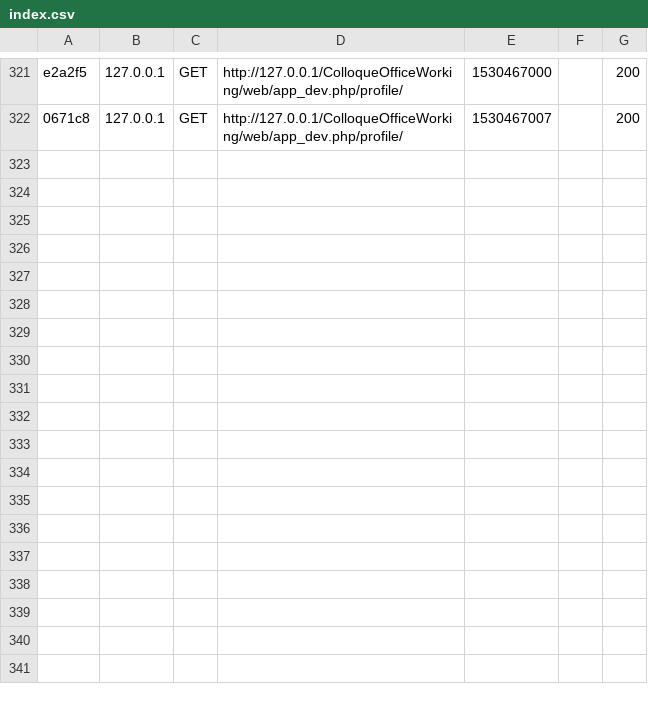
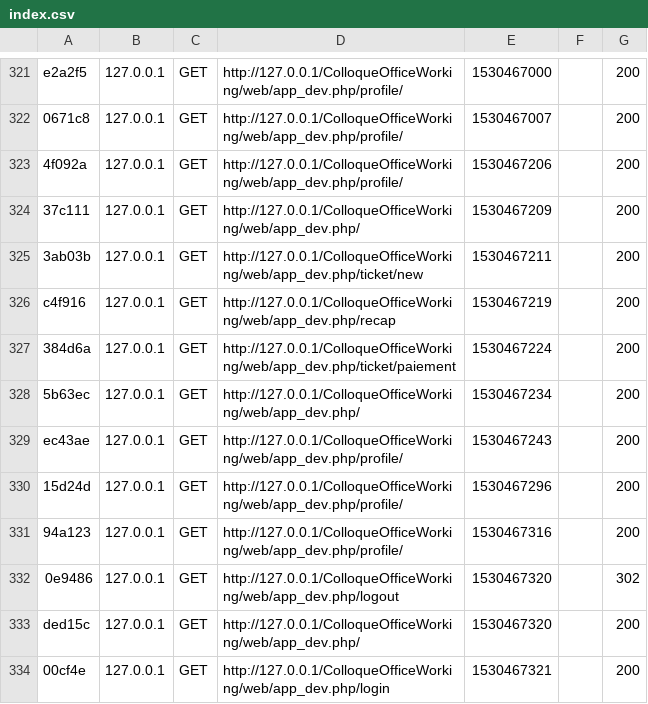
Before and after one commit to Sline33/ColloqueOffice2019, a CSV file: var/cache/dev/profiler/index.csv, drawn as a sheet; only a part is shown, gaps mark what is left out; the diff names each change by its address in the sheet, - before the commit and + after, or states it on an @@ line.

```diff
--- a/var/cache/dev/profiler/index.csv
+++ b/var/cache/dev/profiler/index.csv
+row 323: 4f092a | 127.0.0.1 | GET | http://127.0.0.1/ColloqueOfficeWorking/web/app_dev.php/profile/ | 1530467206 |  | 200
+row 324: 37c111 | 127.0.0.1 | GET | http://127.0.0.1/ColloqueOfficeWorking/web/app_dev.php/ | 1530467209 |  | 200
+row 325: 3ab03b | 127.0.0.1 | GET | http://127.0.0.1/ColloqueOfficeWorking/web/app_dev.php/ticket/new | 1530467211 |  | 200
+row 326: c4f916 | 127.0.0.1 | GET | http://127.0.0.1/ColloqueOfficeWorking/web/app_dev.php/recap | 1530467219 |  | 200
+row 327: 384d6a | 127.0.0.1 | GET | http://127.0.0.1/ColloqueOfficeWorking/web/app_dev.php/ticket/paiement | 1530467224 |  | 200
+row 328: 5b63ec | 127.0.0.1 | GET | http://127.0.0.1/ColloqueOfficeWorking/web/app_dev.php/ | 1530467234 |  | 200
+row 329: ec43ae | 127.0.0.1 | GET | http://127.0.0.1/ColloqueOfficeWorking/web/app_dev.php/profile/ | 1530467243 |  | 200
+row 330: 15d24d | 127.0.0.1 | GET | http://127.0.0.1/ColloqueOfficeWorking/web/app_dev.php/profile/ | 1530467296 |  | 200
+row 331: 94a123 | 127.0.0.1 | GET | http://127.0.0.1/ColloqueOfficeWorking/web/app_dev.php/profile/ | 1530467316 |  | 200
+row 332: 0e9486 | 127.0.0.1 | GET | http://127.0.0.1/ColloqueOfficeWorking/web/app_dev.php/logout | 1530467320 |  | 302
+row 333: ded15c | 127.0.0.1 | GET | http://127.0.0.1/ColloqueOfficeWorking/web/app_dev.php/ | 1530467320 |  | 200
+row 334: 00cf4e | 127.0.0.1 | GET | http://127.0.0.1/ColloqueOfficeWorking/web/app_dev.php/login | 1530467321 |  | 200
```
Also changed, not shown: 20 other files.
